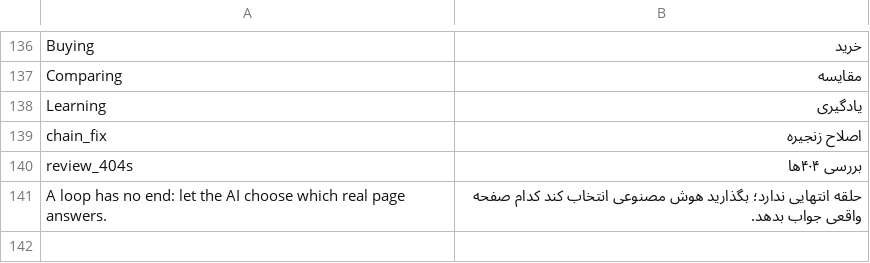
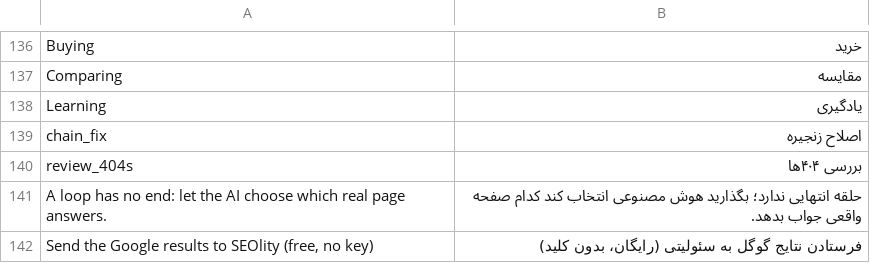
Before and after one commit to backupclaudeprojects/SEOlity, a TSV file: seolity/tools/i18n/fa-24.tsv, drawn as a sheet; only a part is shown, gaps mark what is left out.

```diff
--- a/seolity/tools/i18n/fa-24.tsv
+++ b/seolity/tools/i18n/fa-24.tsv
@@ -141 +141,2 @@ review_404s	بررسی ۴۰۴‌ها
 A loop has no end: let the AI choose which real page answers.	حلقه انتهایی ندارد؛ بگذارید هوش مصنوعی انتخاب کند کدام صفحه واقعی جواب بدهد.
+Send the Google results to SEOlity (free, no key)	فرستادن نتایج گوگل به سئولیتی (رایگان، بدون کلید)
```
Also changed, not shown: 11 other files.
